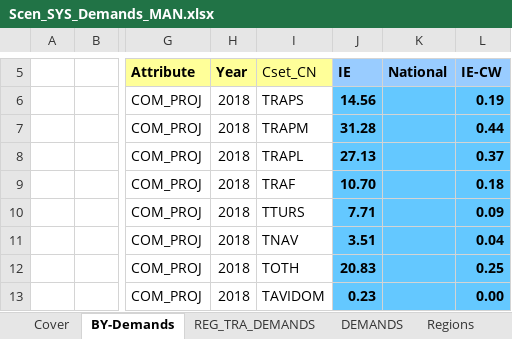
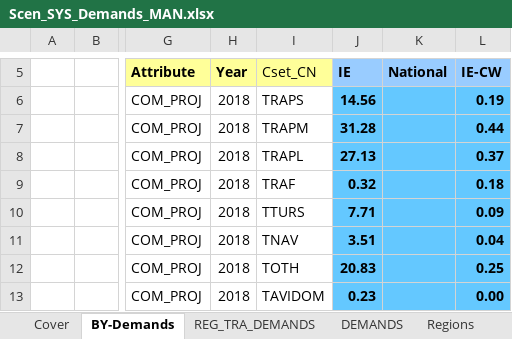
Before and after one commit to eabhamartyn-debug/times-ireland-model, an Excel workbook: SuppXLS/Scen_SYS_Demands_MAN.xlsx, sheet BY-Demands, drawn as a sheet; only a part is shown, gaps mark what is left out; values as stored, in another font and other column widths than the file's, no borders; the diff names each change by its address in the sheet, - before the commit and + after, or states it on an @@ line.

Commit message:
changed transport demands

```diff
--- a/SuppXLS/Scen_SYS_Demands_MAN.xlsx (sheet BY-Demands)
+++ b/SuppXLS/Scen_SYS_Demands_MAN.xlsx (sheet BY-Demands)
-J9 (IE): 10.70
+J9 (IE): 0.32
```
Also changed, not shown: sheet REG_TRA_DEMANDS, sheet DEMANDS.
